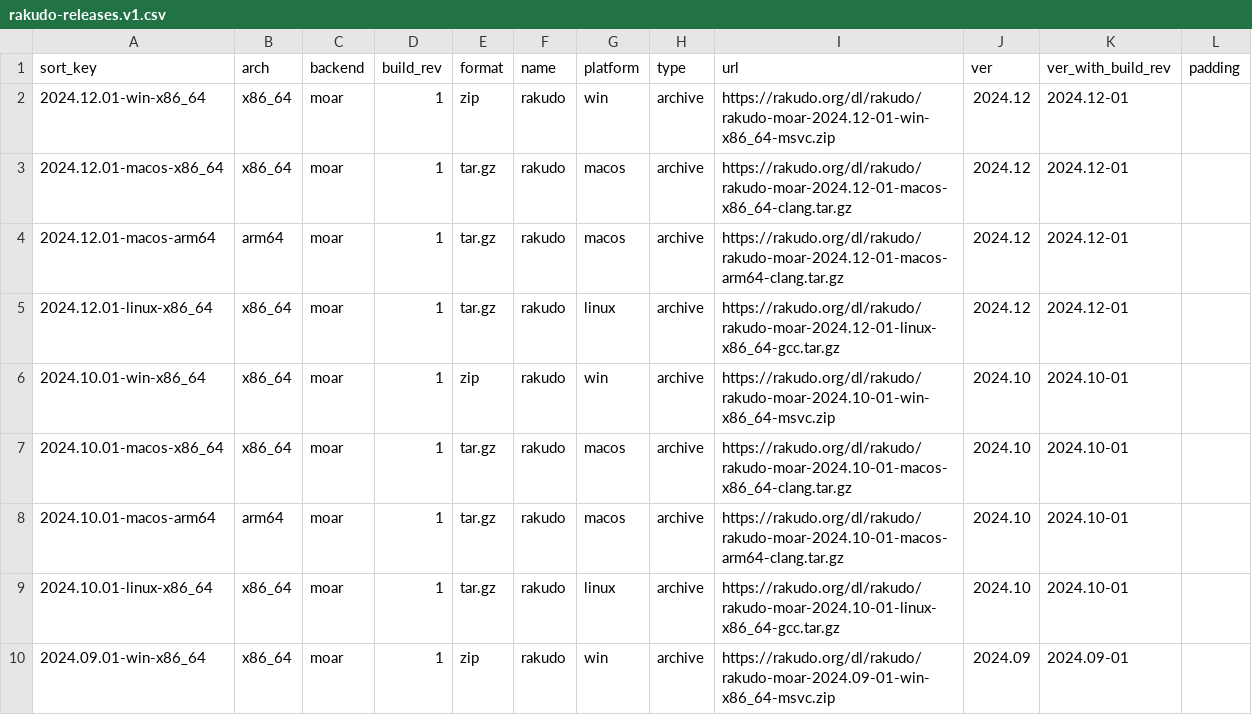
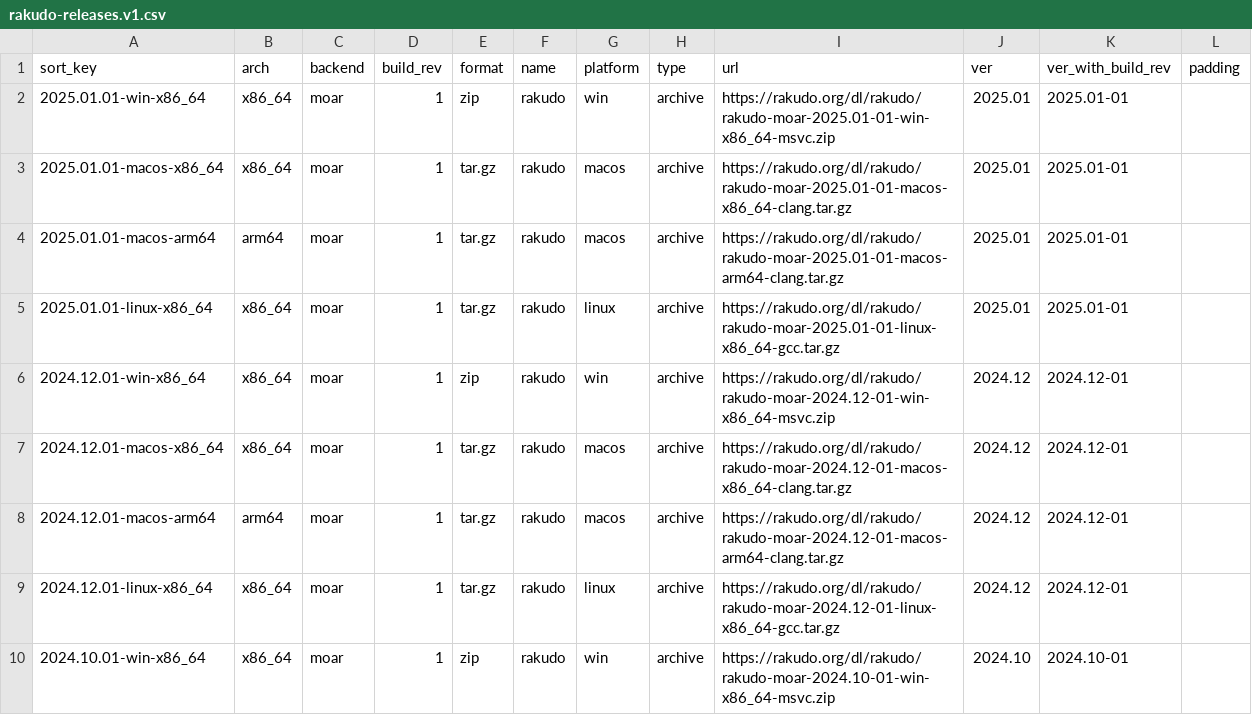
Before and after one commit to skaji/rakudo-releases, a CSV file: rakudo-releases.v1.csv, drawn as a sheet; only a part is shown; the shorter side is filled out with more unchanged rows.

```diff
--- a/rakudo-releases.v1.csv
+++ b/rakudo-releases.v1.csv
@@ -1,2 +1,6 @@
 sort_key,arch,backend,build_rev,format,name,platform,type,url,ver,ver_with_build_rev,padding
+2025.01.01-win-x86_64,x86_64,moar,1,zip,rakudo,win,archive,https://rakudo.org/dl/rakudo/rakudo-moar-2025.01-01-win-x86_64-msvc.zip,2025.01,2025.01-01,
+2025.01.01-macos-x86_64,x86_64,moar,1,tar.gz,rakudo,macos,archive,https://rakudo.org/dl/rakudo/rakudo-moar-2025.01-01-macos-x86_64-clang.tar.gz,2025.01,2025.01-01,
+2025.01.01-macos-arm64,arm64,moar,1,tar.gz,rakudo,macos,archive,https://rakudo.org/dl/rakudo/rakudo-moar-2025.01-01-macos-arm64-clang.tar.gz,2025.01,2025.01-01,
+2025.01.01-linux-x86_64,x86_64,moar,1,tar.gz,rakudo,linux,archive,https://rakudo.org/dl/rakudo/rakudo-moar-2025.01-01-linux-x86_64-gcc.tar.gz,2025.01,2025.01-01,
 2024.12.01-win-x86_64,x86_64,moar,1,zip,rakudo,win,archive,https://rakudo.org/dl/rakudo/rakudo-moar-2024.12-01-win-x86_64-msvc.zip,2024.12,2024.12-01,
```
